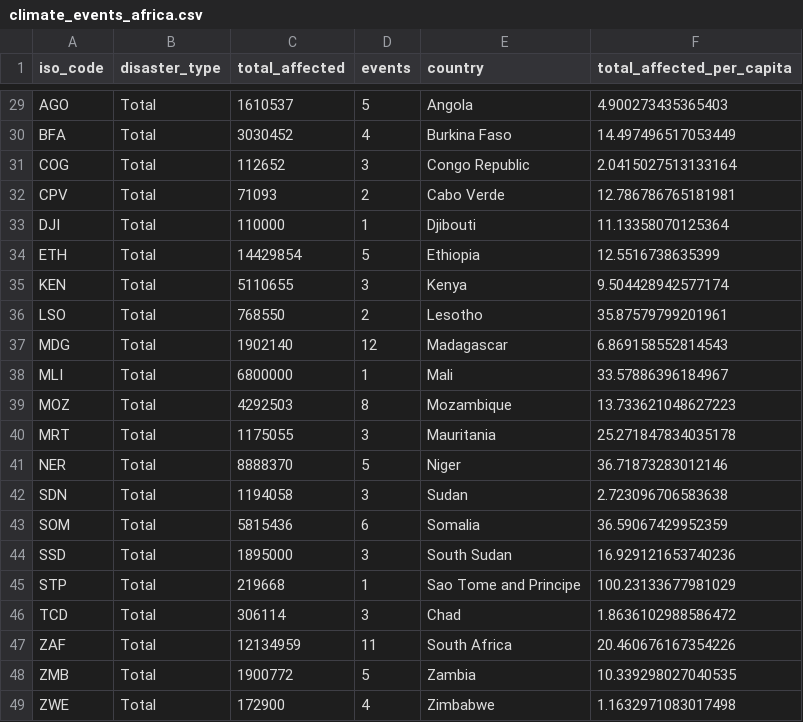
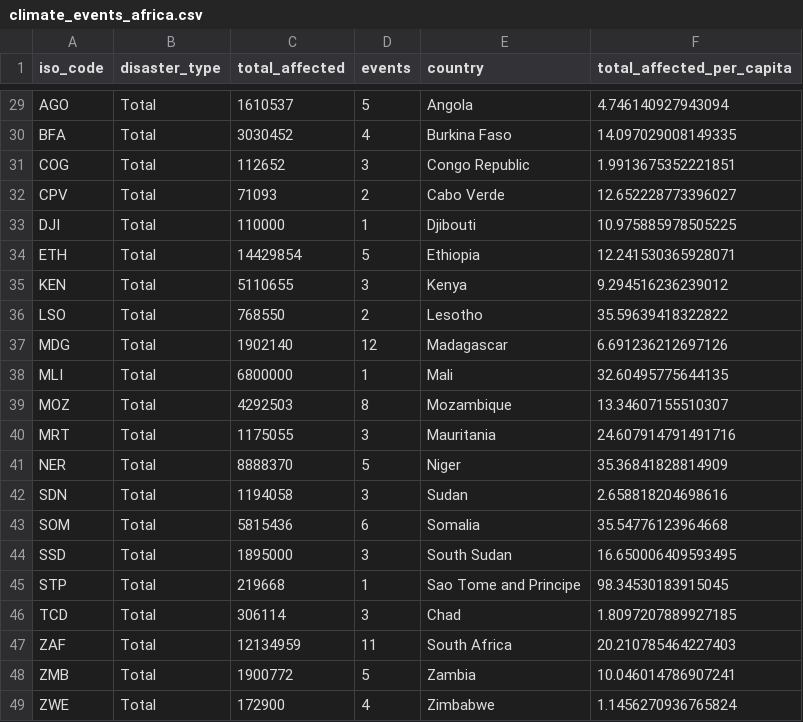
Before and after one commit to ONEcampaign/DataDive_Climate, a CSV file: output/climate_events_africa.csv, drawn as a sheet; only a part is shown, gaps mark what is left out; the diff covers the shown part only; the diff names each change by its address in the sheet, - before the commit and + after, or states it on an @@ line.

```diff
--- a/output/climate_events_africa.csv
+++ b/output/climate_events_africa.csv
-F29 (total_affected_per_capita): 4.900273435365403
+F29 (total_affected_per_capita): 4.746140927943094
-F30 (total_affected_per_capita): 14.497496517053449
+F30 (total_affected_per_capita): 14.097029008149335
-F31 (total_affected_per_capita): 2.0415027513133164
+F31 (total_affected_per_capita): 1.9913675352221851
-F32 (total_affected_per_capita): 12.786786765181981
+F32 (total_affected_per_capita): 12.652228773396027
-F33 (total_affected_per_capita): 11.13358070125364
+F33 (total_affected_per_capita): 10.975885978505225
-F34 (total_affected_per_capita): 12.5516738635399
+F34 (total_affected_per_capita): 12.241530365928071
-F35 (total_affected_per_capita): 9.504428942577174
+F35 (total_affected_per_capita): 9.294516236239012
-F36 (total_affected_per_capita): 35.87579799201961
+F36 (total_affected_per_capita): 35.59639418322822
-F37 (total_affected_per_capita): 6.869158552814543
+F37 (total_affected_per_capita): 6.691236212697126
-F38 (total_affected_per_capita): 33.57886396184967
+F38 (total_affected_per_capita): 32.60495775644135
-F39 (total_affected_per_capita): 13.733621048627223
+F39 (total_affected_per_capita): 13.34607155510307
-F40 (total_affected_per_capita): 25.271847834035178
+F40 (total_affected_per_capita): 24.607914791491716
-F41 (total_affected_per_capita): 36.71873283012146
+F41 (total_affected_per_capita): 35.36841828814909
-F42 (total_affected_per_capita): 2.723096706583638
+F42 (total_affected_per_capita): 2.658818204698616
-F43 (total_affected_per_capita): 36.59067429952359
+F43 (total_affected_per_capita): 35.54776123964668
-F44 (total_affected_per_capita): 16.929121653740236
+F44 (total_affected_per_capita): 16.650006409593495
-F45 (total_affected_per_capita): 100.23133677981029
+F45 (total_affected_per_capita): 98.34530183915045
-F46 (total_affected_per_capita): 1.8636102988586472
+F46 (total_affected_per_capita): 1.8097207889927185
-F47 (total_affected_per_capita): 20.460676167354226
+F47 (total_affected_per_capita): 20.210785464227403
-F48 (total_affected_per_capita): 10.339298027040535
+F48 (total_affected_per_capita): 10.046014786907241
-F49 (total_affected_per_capita): 1.1632971083017498
+F49 (total_affected_per_capita): 1.1456270936765824
```
Also changed, not shown: 27 edited cells elsewhere in this file, 7 other files.
